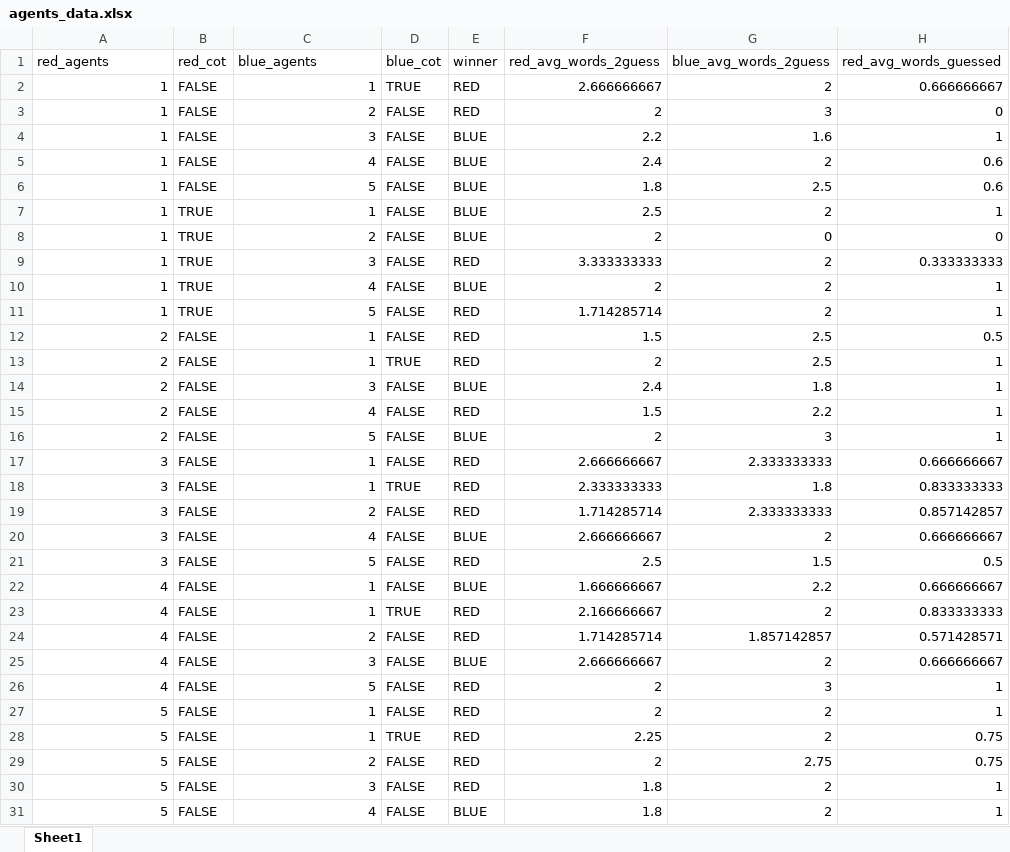
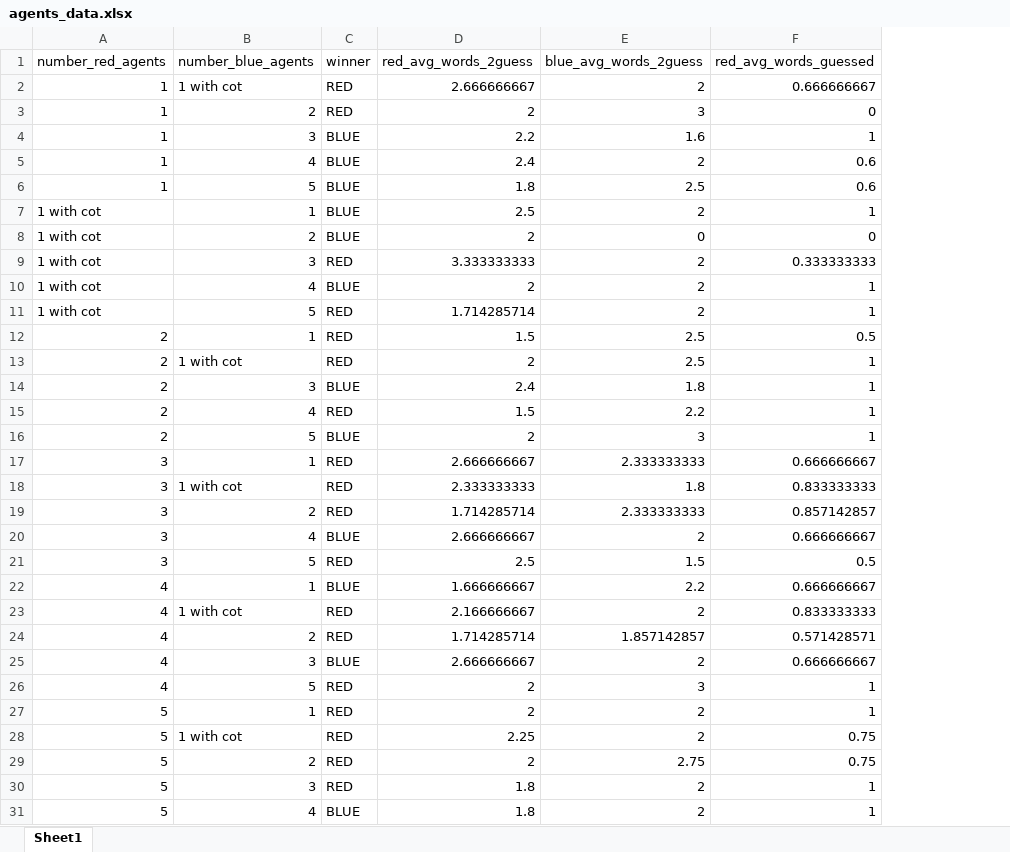
Before and after one commit to mich1803/Codenames-LLM, an Excel workbook: experiment_data/n_agents_data/agents_data.xlsx, sheet Sheet1, drawn as a sheet; only a part is shown; values as stored, in another font and other column widths than the file's, no cell formats; removed rows and columns are numbered as before the commit, all else as after; the diff covers the shown part only; the diff names each change by its address in the sheet, - before the commit and + after, or states it on an @@ line.

Commit message:
Update agents_data.xlsx

```diff
--- a/experiment_data/n_agents_data/agents_data.xlsx (sheet Sheet1)
+++ b/experiment_data/n_agents_data/agents_data.xlsx (sheet Sheet1)
-column B (red_cot), rows 2-31: FALSE | FALSE | FALSE | FALSE | FALSE | TRUE | TRUE | TRUE | TRUE | TRUE | FALSE | FALSE | FALSE | FALSE | FALSE | FALSE | FALSE | FALSE | FALSE | FALSE | FALSE | FALSE | FALSE | FALSE | FALSE | FALSE | FALSE | FALSE | FALSE | FALSE
-column D (blue_cot), rows 2-31: TRUE | FALSE | FALSE | FALSE | FALSE | FALSE | FALSE | FALSE | FALSE | FALSE | FALSE | TRUE | FALSE | FALSE | FALSE | FALSE | TRUE | FALSE | FALSE | FALSE | FALSE | TRUE | FALSE | FALSE | FALSE | FALSE | TRUE | FALSE | FALSE | FALSE
-A1: red_agents
+A1: number_red_agents
-B1: blue_agents
+B1: number_blue_agents
-B2 (number_blue_agents): 1
+B2 (number_blue_agents): 1 with cot
-A7:A11 (number_red_agents): 1
+A7:A11 (number_red_agents): 1 with cot
-B13 (number_blue_agents): 1
+B13 (number_blue_agents): 1 with cot
-B18 (number_blue_agents): 1
+B18 (number_blue_agents): 1 with cot
-B23 (number_blue_agents): 1
+B23 (number_blue_agents): 1 with cot
-B28 (number_blue_agents): 1
+B28 (number_blue_agents): 1 with cot
```
Also changed, not shown: 30 edited cells elsewhere in this sheet, cell formats.
